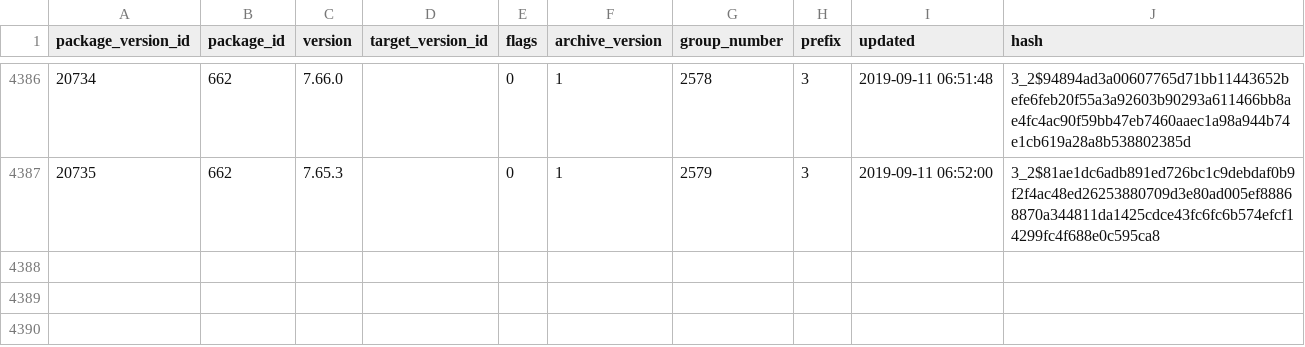
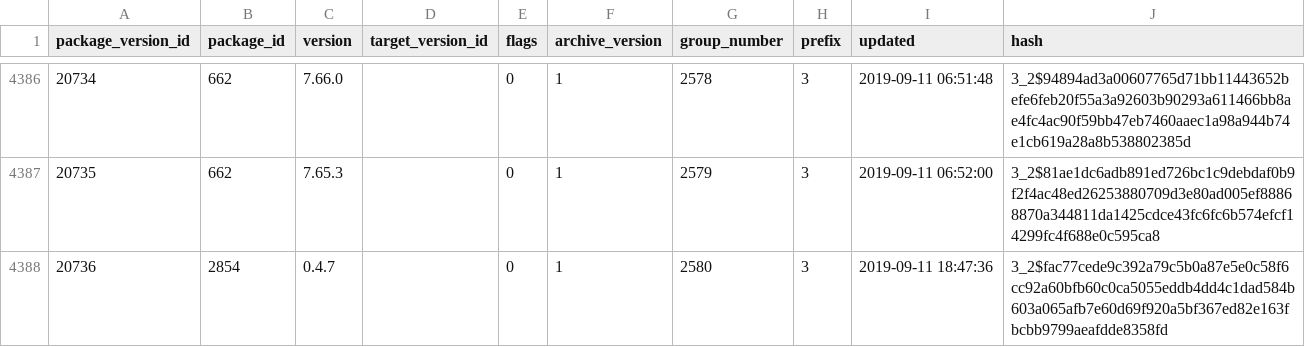
Before and after one commit to SoftwareNetwork/database, a CSV file: package_version.csv, drawn as a sheet; only a part is shown, gaps mark what is left out; the diff names each change by its address in the sheet, - before the commit and + after, or states it on an @@ line.

```diff
--- a/package_version.csv
+++ b/package_version.csv
+row 4388: 20736 | 2854 | 0.4.7 |  | 0 | 1 | 2580 | 3 | 2019-09-11 18:47:36 | 3_2$fac77cede9c392a79c5b0a87e5e0c58f6cc92a60bfb60c0ca5055eddb4dd4c1dad584b603a065afb7e60d69f920a5bf367ed82e163fbcbb9799aeafdde8358fd
```
Also changed, not shown: 1 other file.
